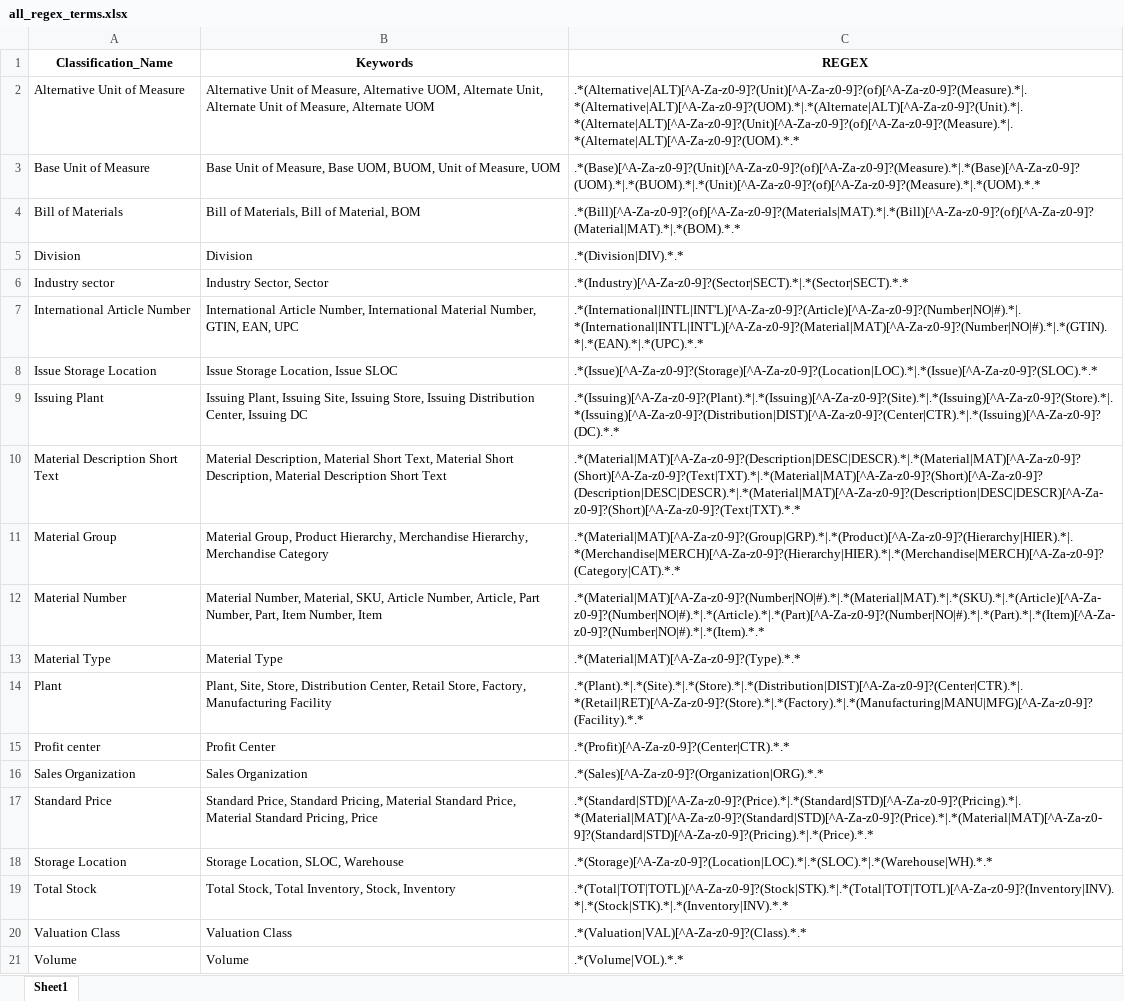
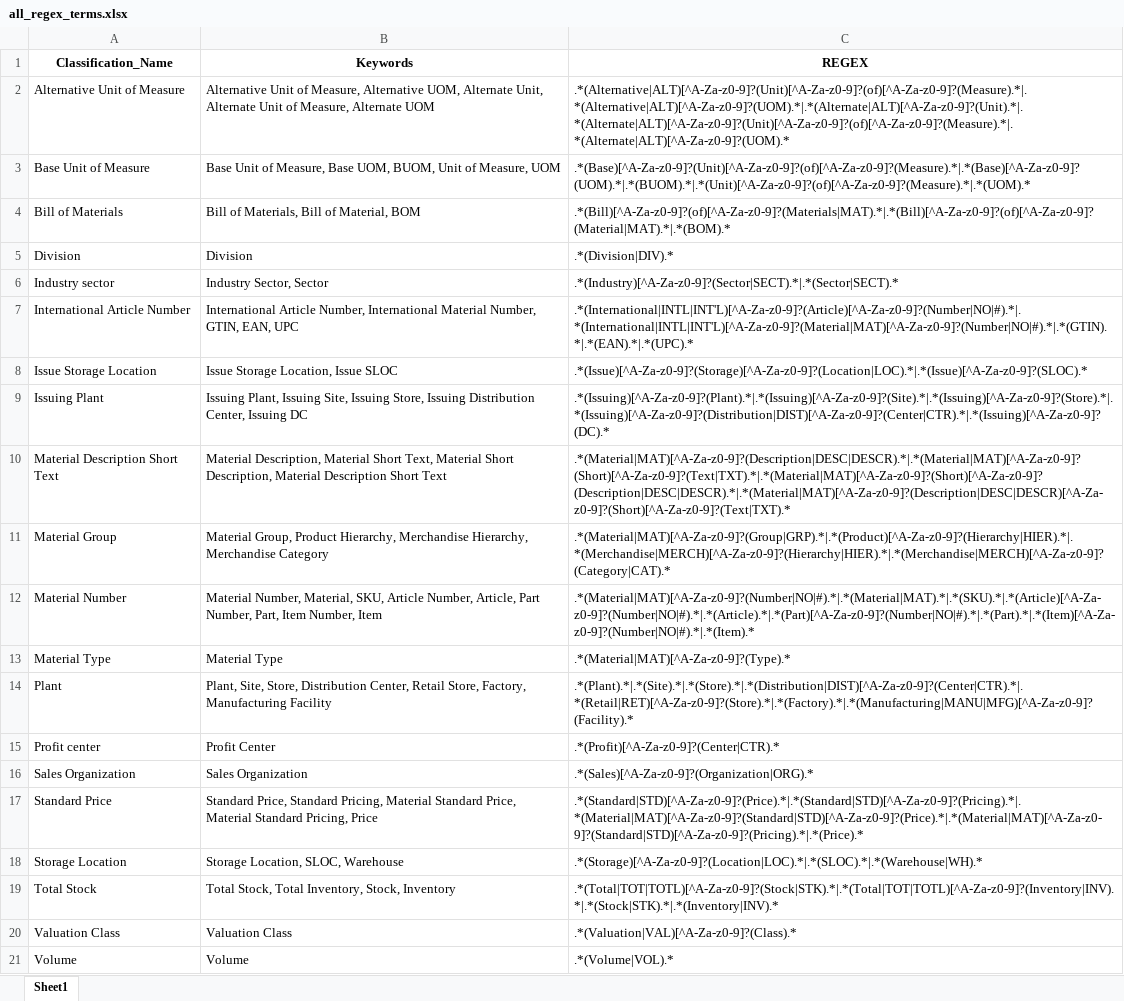
Before and after one commit to Bhavna-Gawhade/Purview_01, an Excel workbook: scripts/all_regex_terms.xlsx, sheet Sheet1, drawn as a sheet; values as stored, in another font and other column widths than the file's, no borders; the diff names each change by its address in the sheet, - before the commit and + after, or states it on an @@ line.

```diff
--- a/scripts/all_regex_terms.xlsx (sheet Sheet1)
+++ b/scripts/all_regex_terms.xlsx (sheet Sheet1)
-C2 (REGEX): .*(Alternative|ALT)[^A-Za-z0-9]?(Unit)[^A-Za-z0-9]?(of)[^A-Za-z0-9]?(Measure).*|.*(Alternative|ALT)[^A-Za-z0-9]?(UOM).*|.*(Alternate|ALT)[^A-Za-z0-9]?(Unit).*|.*(Alternate|ALT)[^A-Za-z0-9]?(Unit)[^A-Za-z0-9]?(of)[^A-Za-z0-9]?(Measure).*|.*(Alternate|ALT)[^A-Za-z0-9]?(UOM).*.*
+C2 (REGEX): .*(Alternative|ALT)[^A-Za-z0-9]?(Unit)[^A-Za-z0-9]?(of)[^A-Za-z0-9]?(Measure).*|.*(Alternative|ALT)[^A-Za-z0-9]?(UOM).*|.*(Alternate|ALT)[^A-Za-z0-9]?(Unit).*|.*(Alternate|ALT)[^A-Za-z0-9]?(Unit)[^A-Za-z0-9]?(of)[^A-Za-z0-9]?(Measure).*|.*(Alternate|ALT)[^A-Za-z0-9]?(UOM).*
-C3 (REGEX): .*(Base)[^A-Za-z0-9]?(Unit)[^A-Za-z0-9]?(of)[^A-Za-z0-9]?(Measure).*|.*(Base)[^A-Za-z0-9]?(UOM).*|.*(BUOM).*|.*(Unit)[^A-Za-z0-9]?(of)[^A-Za-z0-9]?(Measure).*|.*(UOM).*.*
+C3 (REGEX): .*(Base)[^A-Za-z0-9]?(Unit)[^A-Za-z0-9]?(of)[^A-Za-z0-9]?(Measure).*|.*(Base)[^A-Za-z0-9]?(UOM).*|.*(BUOM).*|.*(Unit)[^A-Za-z0-9]?(of)[^A-Za-z0-9]?(Measure).*|.*(UOM).*
-C4 (REGEX): .*(Bill)[^A-Za-z0-9]?(of)[^A-Za-z0-9]?(Materials|MAT).*|.*(Bill)[^A-Za-z0-9]?(of)[^A-Za-z0-9]?(Material|MAT).*|.*(BOM).*.*
+C4 (REGEX): .*(Bill)[^A-Za-z0-9]?(of)[^A-Za-z0-9]?(Materials|MAT).*|.*(Bill)[^A-Za-z0-9]?(of)[^A-Za-z0-9]?(Material|MAT).*|.*(BOM).*
-C5 (REGEX): .*(Division|DIV).*.*
+C5 (REGEX): .*(Division|DIV).*
-C6 (REGEX): .*(Industry)[^A-Za-z0-9]?(Sector|SECT).*|.*(Sector|SECT).*.*
+C6 (REGEX): .*(Industry)[^A-Za-z0-9]?(Sector|SECT).*|.*(Sector|SECT).*
-C7 (REGEX): .*(International|INTL|INT'L)[^A-Za-z0-9]?(Article)[^A-Za-z0-9]?(Number|NO|#).*|.*(International|INTL|INT'L)[^A-Za-z0-9]?(Material|MAT)[^A-Za-z0-9]?(Number|NO|#).*|.*(GTIN).*|.*(EAN).*|.*(UPC).*.*
+C7 (REGEX): .*(International|INTL|INT'L)[^A-Za-z0-9]?(Article)[^A-Za-z0-9]?(Number|NO|#).*|.*(International|INTL|INT'L)[^A-Za-z0-9]?(Material|MAT)[^A-Za-z0-9]?(Number|NO|#).*|.*(GTIN).*|.*(EAN).*|.*(UPC).*
-C8 (REGEX): .*(Issue)[^A-Za-z0-9]?(Storage)[^A-Za-z0-9]?(Location|LOC).*|.*(Issue)[^A-Za-z0-9]?(SLOC).*.*
+C8 (REGEX): .*(Issue)[^A-Za-z0-9]?(Storage)[^A-Za-z0-9]?(Location|LOC).*|.*(Issue)[^A-Za-z0-9]?(SLOC).*
-C9 (REGEX): .*(Issuing)[^A-Za-z0-9]?(Plant).*|.*(Issuing)[^A-Za-z0-9]?(Site).*|.*(Issuing)[^A-Za-z0-9]?(Store).*|.*(Issuing)[^A-Za-z0-9]?(Distribution|DIST)[^A-Za-z0-9]?(Center|CTR).*|.*(Issuing)[^A-Za-z0-9]?(DC).*.*
+C9 (REGEX): .*(Issuing)[^A-Za-z0-9]?(Plant).*|.*(Issuing)[^A-Za-z0-9]?(Site).*|.*(Issuing)[^A-Za-z0-9]?(Store).*|.*(Issuing)[^A-Za-z0-9]?(Distribution|DIST)[^A-Za-z0-9]?(Center|CTR).*|.*(Issuing)[^A-Za-z0-9]?(DC).*
-C10 (REGEX): .*(Material|MAT)[^A-Za-z0-9]?(Description|DESC|DESCR).*|.*(Material|MAT)[^A-Za-z0-9]?(Short)[^A-Za-z0-9]?(Text|TXT).*|.*(Material|MAT)[^A-Za-z0-9]?(Short)[^A-Za-z0-9]?(Description|DESC|DESCR).*|.*(Material|MAT)[^A-Za-z0-9]?(Description|DESC|DESCR)[^A-Za-z0-9]?(Short)[^A-Za-z0-9]?(Text|TXT).*.*
+C10 (REGEX): .*(Material|MAT)[^A-Za-z0-9]?(Description|DESC|DESCR).*|.*(Material|MAT)[^A-Za-z0-9]?(Short)[^A-Za-z0-9]?(Text|TXT).*|.*(Material|MAT)[^A-Za-z0-9]?(Short)[^A-Za-z0-9]?(Description|DESC|DESCR).*|.*(Material|MAT)[^A-Za-z0-9]?(Description|DESC|DESCR)[^A-Za-z0-9]?(Short)[^A-Za-z0-9]?(Text|TXT).*
-C11 (REGEX): .*(Material|MAT)[^A-Za-z0-9]?(Group|GRP).*|.*(Product)[^A-Za-z0-9]?(Hierarchy|HIER).*|.*(Merchandise|MERCH)[^A-Za-z0-9]?(Hierarchy|HIER).*|.*(Merchandise|MERCH)[^A-Za-z0-9]?(Category|CAT).*.*
+C11 (REGEX): .*(Material|MAT)[^A-Za-z0-9]?(Group|GRP).*|.*(Product)[^A-Za-z0-9]?(Hierarchy|HIER).*|.*(Merchandise|MERCH)[^A-Za-z0-9]?(Hierarchy|HIER).*|.*(Merchandise|MERCH)[^A-Za-z0-9]?(Category|CAT).*
-C12 (REGEX): .*(Material|MAT)[^A-Za-z0-9]?(Number|NO|#).*|.*(Material|MAT).*|.*(SKU).*|.*(Article)[^A-Za-z0-9]?(Number|NO|#).*|.*(Article).*|.*(Part)[^A-Za-z0-9]?(Number|NO|#).*|.*(Part).*|.*(Item)[^A-Za-z0-9]?(Number|NO|#).*|.*(Item).*.*
+C12 (REGEX): .*(Material|MAT)[^A-Za-z0-9]?(Number|NO|#).*|.*(Material|MAT).*|.*(SKU).*|.*(Article)[^A-Za-z0-9]?(Number|NO|#).*|.*(Article).*|.*(Part)[^A-Za-z0-9]?(Number|NO|#).*|.*(Part).*|.*(Item)[^A-Za-z0-9]?(Number|NO|#).*|.*(Item).*
-C13 (REGEX): .*(Material|MAT)[^A-Za-z0-9]?(Type).*.*
+C13 (REGEX): .*(Material|MAT)[^A-Za-z0-9]?(Type).*
-C14 (REGEX): .*(Plant).*|.*(Site).*|.*(Store).*|.*(Distribution|DIST)[^A-Za-z0-9]?(Center|CTR).*|.*(Retail|RET)[^A-Za-z0-9]?(Store).*|.*(Factory).*|.*(Manufacturing|MANU|MFG)[^A-Za-z0-9]?(Facility).*.*
+C14 (REGEX): .*(Plant).*|.*(Site).*|.*(Store).*|.*(Distribution|DIST)[^A-Za-z0-9]?(Center|CTR).*|.*(Retail|RET)[^A-Za-z0-9]?(Store).*|.*(Factory).*|.*(Manufacturing|MANU|MFG)[^A-Za-z0-9]?(Facility).*
-C15 (REGEX): .*(Profit)[^A-Za-z0-9]?(Center|CTR).*.*
+C15 (REGEX): .*(Profit)[^A-Za-z0-9]?(Center|CTR).*
-C16 (REGEX): .*(Sales)[^A-Za-z0-9]?(Organization|ORG).*.*
+C16 (REGEX): .*(Sales)[^A-Za-z0-9]?(Organization|ORG).*
-C17 (REGEX): .*(Standard|STD)[^A-Za-z0-9]?(Price).*|.*(Standard|STD)[^A-Za-z0-9]?(Pricing).*|.*(Material|MAT)[^A-Za-z0-9]?(Standard|STD)[^A-Za-z0-9]?(Price).*|.*(Material|MAT)[^A-Za-z0-9]?(Standard|STD)[^A-Za-z0-9]?(Pricing).*|.*(Price).*.*
+C17 (REGEX): .*(Standard|STD)[^A-Za-z0-9]?(Price).*|.*(Standard|STD)[^A-Za-z0-9]?(Pricing).*|.*(Material|MAT)[^A-Za-z0-9]?(Standard|STD)[^A-Za-z0-9]?(Price).*|.*(Material|MAT)[^A-Za-z0-9]?(Standard|STD)[^A-Za-z0-9]?(Pricing).*|.*(Price).*
-C18 (REGEX): .*(Storage)[^A-Za-z0-9]?(Location|LOC).*|.*(SLOC).*|.*(Warehouse|WH).*.*
+C18 (REGEX): .*(Storage)[^A-Za-z0-9]?(Location|LOC).*|.*(SLOC).*|.*(Warehouse|WH).*
-C19 (REGEX): .*(Total|TOT|TOTL)[^A-Za-z0-9]?(Stock|STK).*|.*(Total|TOT|TOTL)[^A-Za-z0-9]?(Inventory|INV).*|.*(Stock|STK).*|.*(Inventory|INV).*.*
+C19 (REGEX): .*(Total|TOT|TOTL)[^A-Za-z0-9]?(Stock|STK).*|.*(Total|TOT|TOTL)[^A-Za-z0-9]?(Inventory|INV).*|.*(Stock|STK).*|.*(Inventory|INV).*
-C20 (REGEX): .*(Valuation|VAL)[^A-Za-z0-9]?(Class).*.*
+C20 (REGEX): .*(Valuation|VAL)[^A-Za-z0-9]?(Class).*
-C21 (REGEX): .*(Volume|VOL).*.*
+C21 (REGEX): .*(Volume|VOL).*
```
Also changed, not shown: 1 other file.
